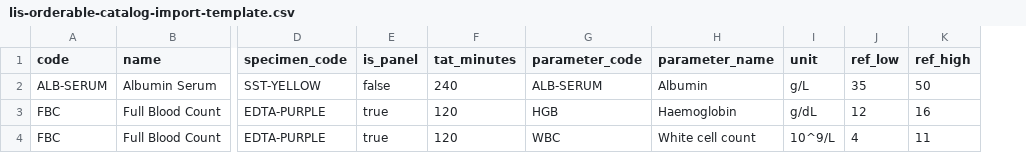
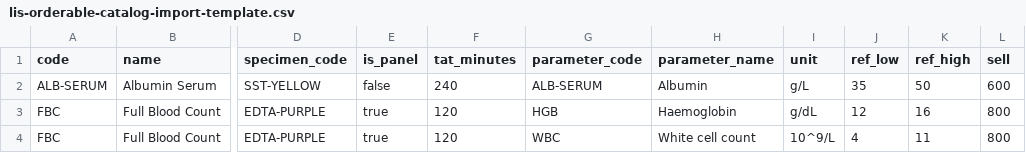
Before and after one commit to ropkipyego/Afya-Sasa, a CSV file: frontend/public/templates/lis-orderable-catalog-import-template.csv, drawn as a sheet; only a part is shown, gaps mark what is left out; the diff names each change by its address in the sheet, - before the commit and + after, or states it on an @@ line.

```diff
--- a/frontend/public/templates/lis-orderable-catalog-import-template.csv
+++ b/frontend/public/templates/lis-orderable-catalog-import-template.csv
+column L (sell), rows 2-4: 600 | 800 | 800
```
Also changed, not shown: 49 other files.
